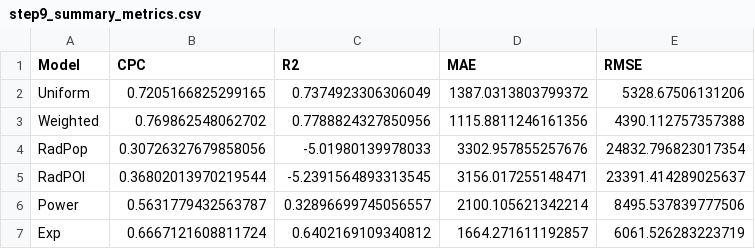
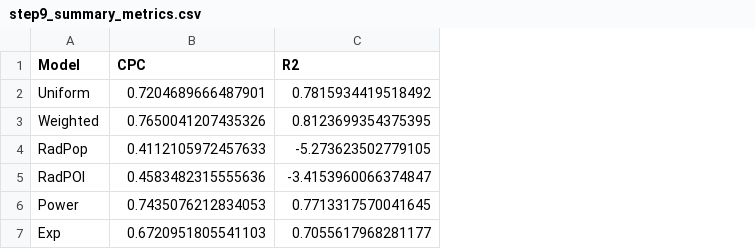
Before and after one commit to thinhnguyenquoc/thiet-ke-thi-nghiem, a CSV file: su/step9_summary_metrics.csv, drawn as a sheet; the diff names each change by its address in the sheet, - before the commit and + after, or states it on an @@ line.

```diff
--- a/su/step9_summary_metrics.csv
+++ b/su/step9_summary_metrics.csv
-column D (MAE), rows 2-7: 1387.0313803799372 | 1115.8811246161356 | 3302.957855257676 | 3156.017255148471 | 2100.105621342214 | 1664.271611192857
-column E (RMSE), rows 2-7: 5328.67506131206 | 4390.112757357388 | 24832.796823017354 | 23391.414289025637 | 8495.537839777506 | 6061.526283223719
-B2 (CPC): 0.7205166825299165
+B2 (CPC): 0.7204689666487901
-C2 (R2): 0.7374923306306049
+C2 (R2): 0.7815934419518492
-B3 (CPC): 0.769862548062702
+B3 (CPC): 0.7650041207435326
-C3 (R2): 0.7788824327850956
+C3 (R2): 0.8123699354375395
-B4 (CPC): 0.30726327679858056
+B4 (CPC): 0.4112105972457633
-C4 (R2): -5.01980139978033
+C4 (R2): -5.273623502779105
-B5 (CPC): 0.36802013970219544
+B5 (CPC): 0.4583482315555636
-C5 (R2): -5.2391564893313545
+C5 (R2): -3.4153960066374847
-B6 (CPC): 0.5631779432563787
+B6 (CPC): 0.7435076212834053
-C6 (R2): 0.32896699745056557
+C6 (R2): 0.7713317570041645
-B7 (CPC): 0.6667121608811724
+B7 (CPC): 0.6720951805541103
-C7 (R2): 0.6402169109340812
+C7 (R2): 0.7055617968281177
```
Also changed, not shown: sgp/prob_dist_by_zone.csv, sgp/step7_gravity_results.csv, 33 other files.
